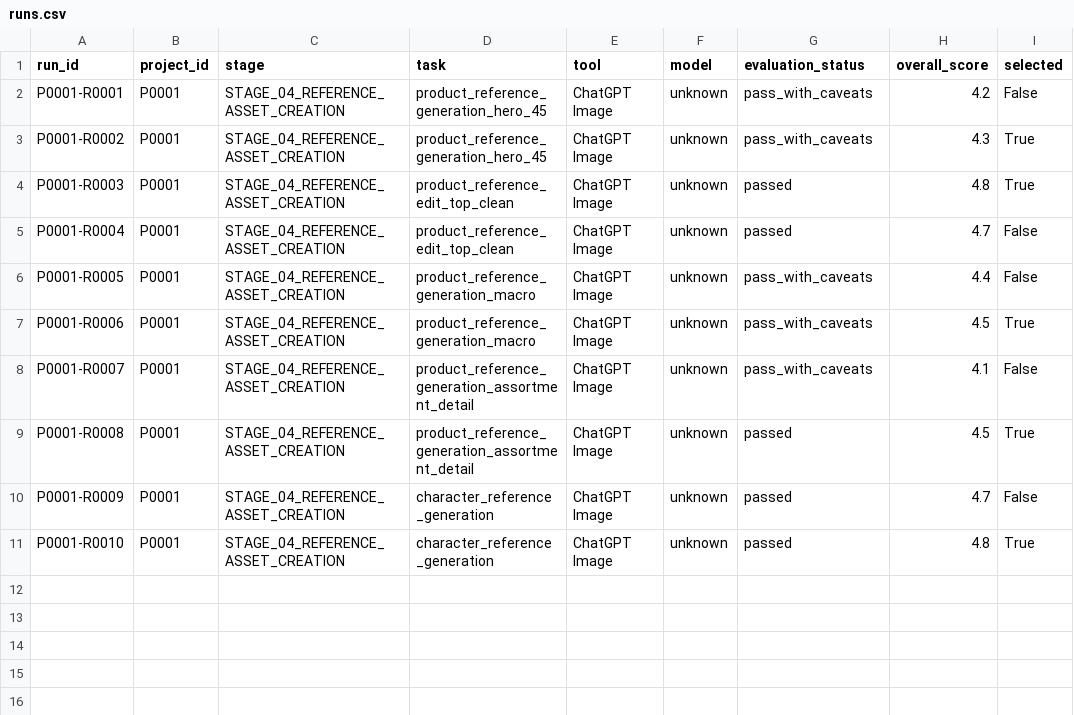
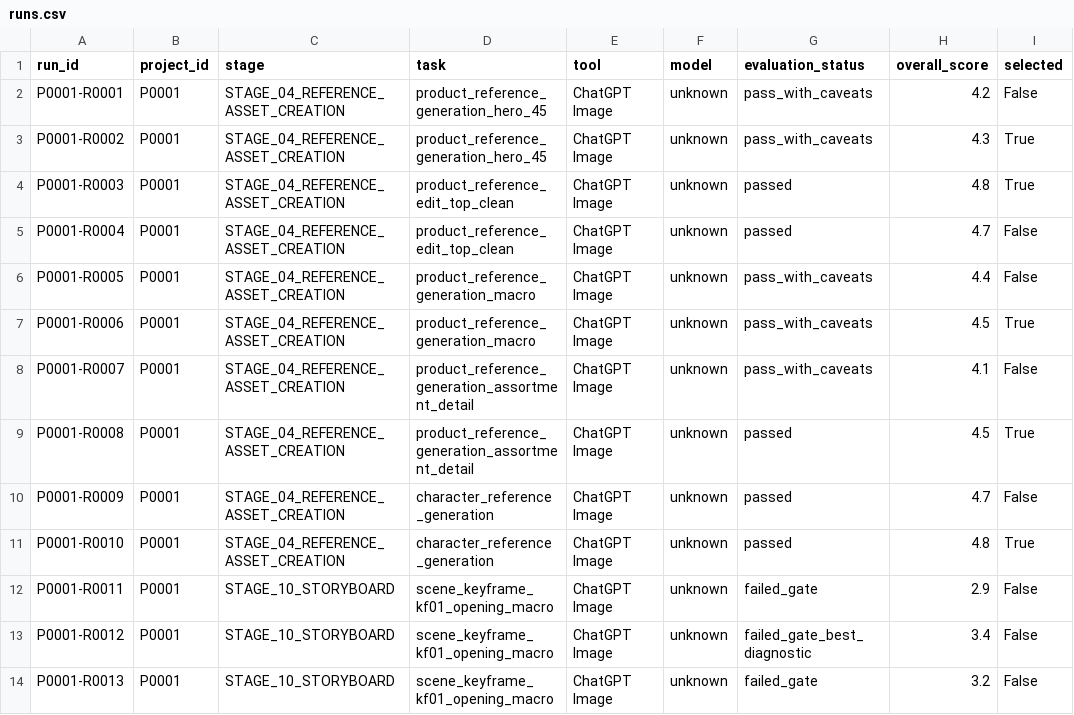
Before and after one commit to M2002HR/AI_Video_Lab, a CSV file: 10_REGISTRY/runs.csv, drawn as a sheet; the diff names each change by its address in the sheet, - before the commit and + after, or states it on an @@ line.

Commit message:
Register P0001 KF01 v01 scene candidates

```diff
--- a/10_REGISTRY/runs.csv
+++ b/10_REGISTRY/runs.csv
+row 12: P0001-R0011 | P0001 | STAGE_10_STORYBOARD | scene_keyframe_kf01_opening_macro | ChatGPT Image | unknown | failed_gate | 2.9 | False
+row 13: P0001-R0012 | P0001 | STAGE_10_STORYBOARD | scene_keyframe_kf01_opening_macro | ChatGPT Image | unknown | failed_gate_best_diagnostic | 3.4 | False
+row 14: P0001-R0013 | P0001 | STAGE_10_STORYBOARD | scene_keyframe_kf01_opening_macro | ChatGPT Image | unknown | failed_gate | 3.2 | False
```
